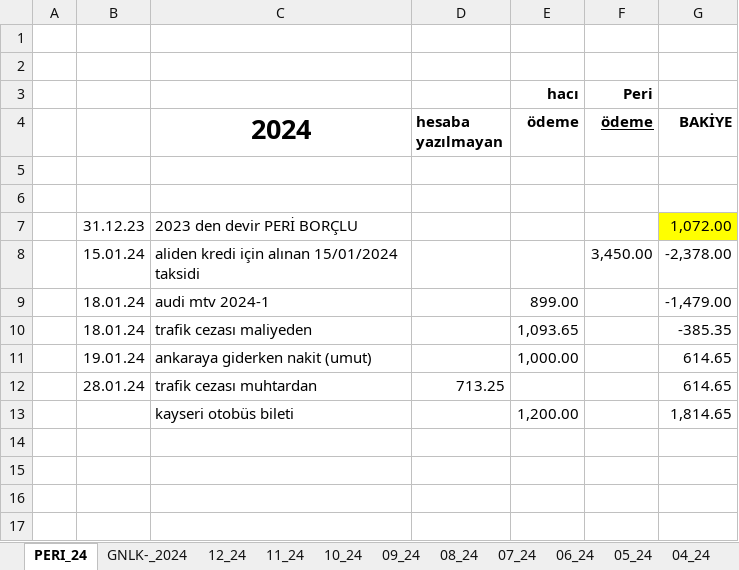
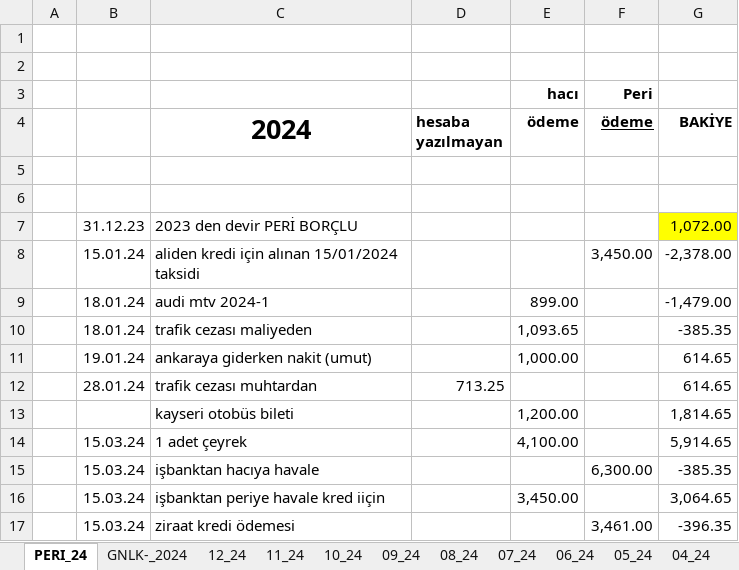
Before and after one commit to roboturx/tdy, an Excel workbook: 04-24-Gnlkx.xlsx, sheet PERI_24, drawn as a sheet; values as stored, in another font and other column widths than the file's, no borders; the diff names each change by its address in the sheet, - before the commit and + after, or states it on an @@ line.

```diff
--- a/04-24-Gnlkx.xlsx (sheet PERI_24)
+++ b/04-24-Gnlkx.xlsx (sheet PERI_24)
+row 14:  | 15.03.24 | 1 adet çeyrek |  | 4,100.00 |  | 5,914.65
+row 15:  | 15.03.24 | işbanktan hacıya havale |  |  | 6,300.00 | -385.35
+row 16:  | 15.03.24 | işbanktan periye havale kred iiçin |  | 3,450.00 |  | 3,064.65
+row 17:  | 15.03.24 | ziraat kredi ödemesi |  |  | 3,461.00 | -396.35
```
Also changed, not shown: 05-24-YTRM.xlsx.
